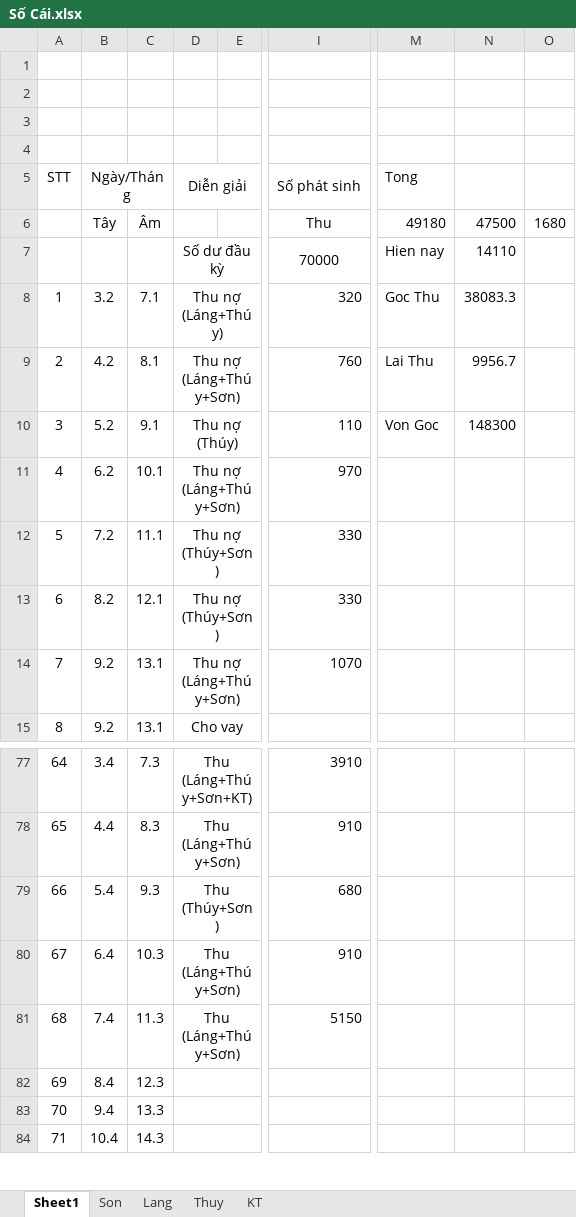
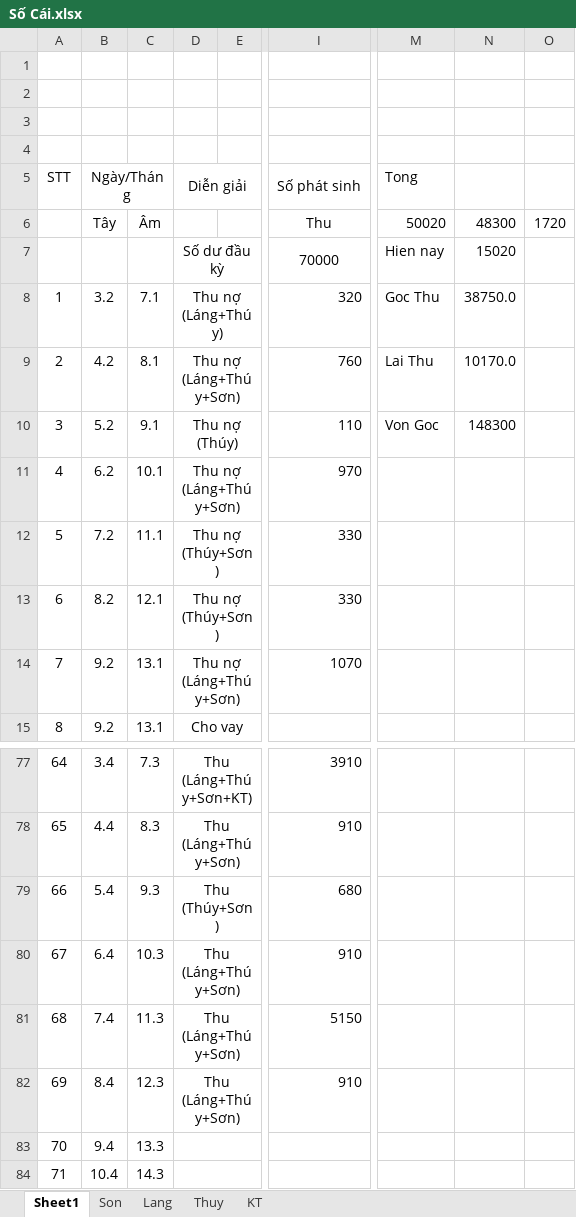
Before and after one commit to Hubitga/Hubito, an Excel workbook: Số Cái.xlsx, sheet Sheet1, drawn as a sheet; only a part is shown, gaps mark what is left out; values as stored, in another font and other column widths than the file's, no borders; the diff names each change by its address in the sheet, - before the commit and + after, or states it on an @@ line.

```diff
--- a/Số Cái.xlsx (sheet Sheet1)
+++ b/Số Cái.xlsx (sheet Sheet1)
-M6: 49180
+M6: 50020
-N6: 47500
+N6: 48300
-O6: 1680
+O6: 1720
-N7: 14110
+N7: 15020
-N8: 38083.3
+N8: 38750.0
-N9: 9956.7
+N9: 10170.0
-D82: (empty)
+D82: Thu (Láng+Thúy+Sơn)
-I82: (empty)
+I82: 910
```
Also changed, not shown: sheet Thuy, sheet Son, sheet Lang.
